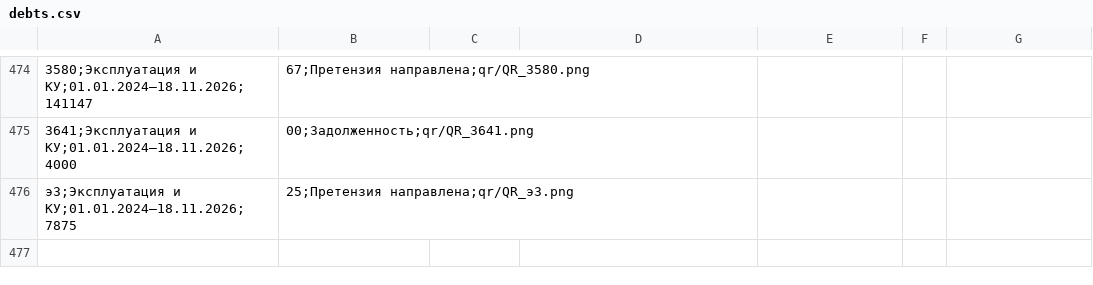
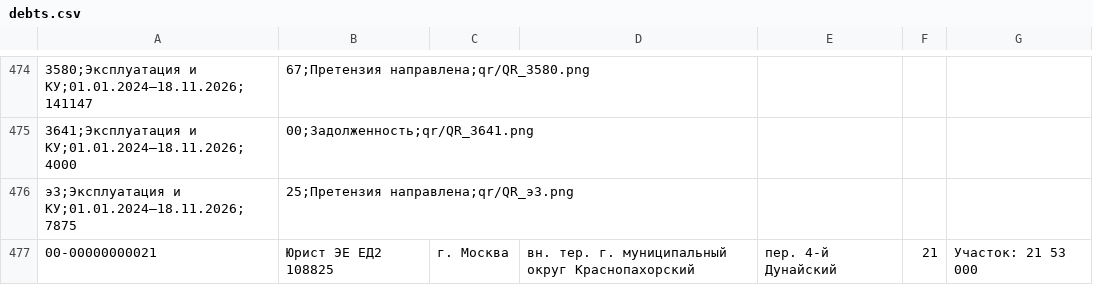
Before and after one commit to ed2jurist-byte/evro-dolina2, a CSV file: data/debts.csv, drawn as a sheet; only a part is shown, gaps mark what is left out.

Commit message:
Update debts.csv

```diff
--- a/data/debts.csv
+++ b/data/debts.csv
@@ -476 +476,2 @@
 э3;Эксплуатация и КУ;01.01.2024–18.11.2026;7875,25;Претензия направлена;qr/QR_э3.png
+00-00000000021, Юрист ЭЕ ЕД2				108825, г. Москва, вн. тер. г. муниципальный округ Краснопахорский, пер. 4-й Дунайский, 21, Участок: 21			53 000
```
